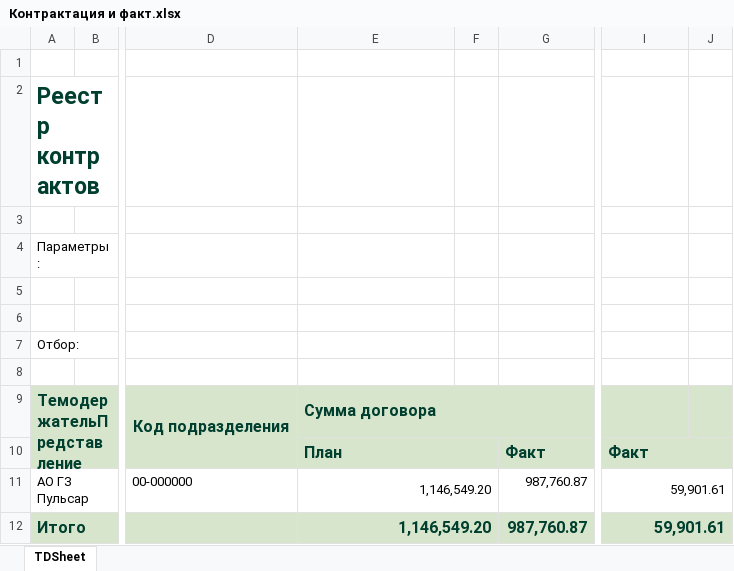
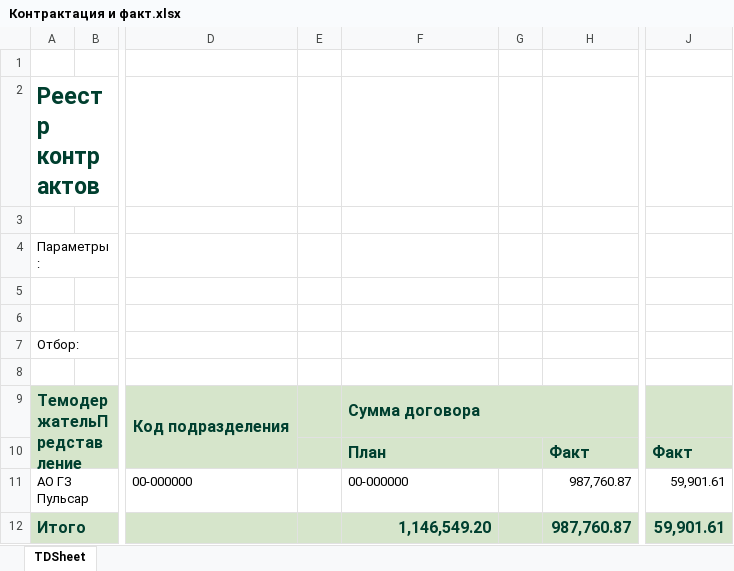
Before and after one commit to asrahmanov/PulsarDataAggregation, an Excel workbook: storage/app/contractAndFact/17/2022/Контрактация и факт.xlsx, sheet TDSheet, drawn as a sheet; only a part is shown, gaps mark what is left out; values as stored, in another font and other column widths than the file's, no borders; removed rows and columns are numbered as before the commit, all else as after; the diff names each change by its address in the sheet, - before the commit and + after, or states it on an @@ line.

Commit message:
Обноылений файлов от 27.11

```diff
--- a/storage/app/contractAndFact/17/2022/Контрактация и факт.xlsx (sheet TDSheet)
+++ b/storage/app/contractAndFact/17/2022/Контрактация и факт.xlsx (sheet TDSheet)
+column E, empty
-column J, empty
-I10:J10 merged
-F11: 1,146,549.20
+F11: 00-000000
-F11 alignment: right
+F11 alignment: left
-E11:F11 merged
-I11:J11 merged
-E12:F12 merged
-I12:J12 merged
```
